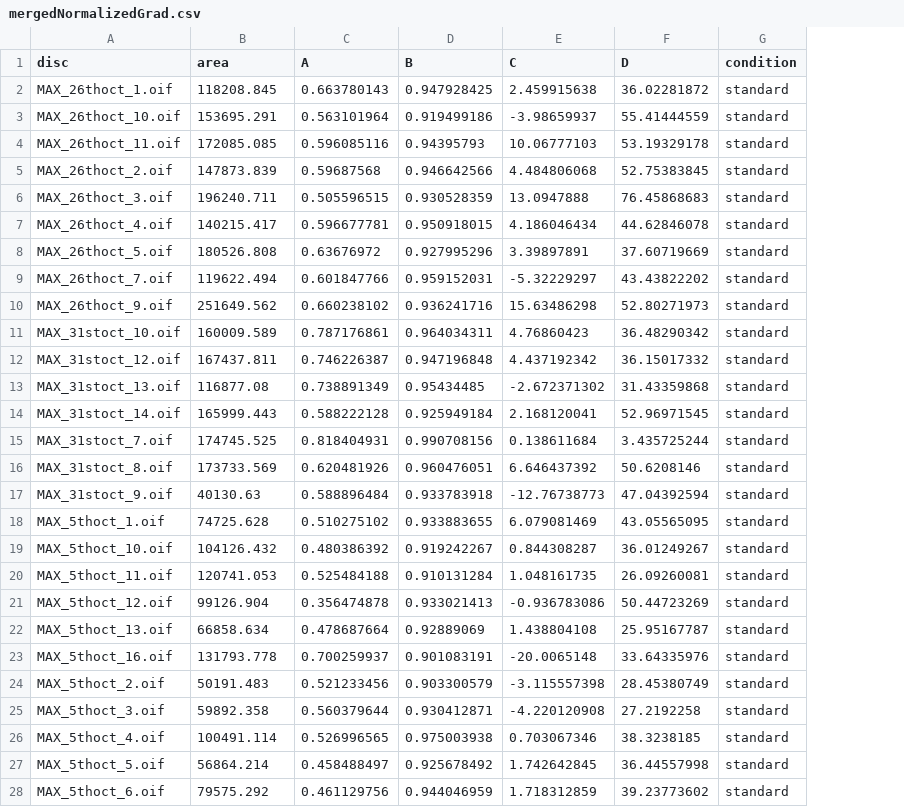
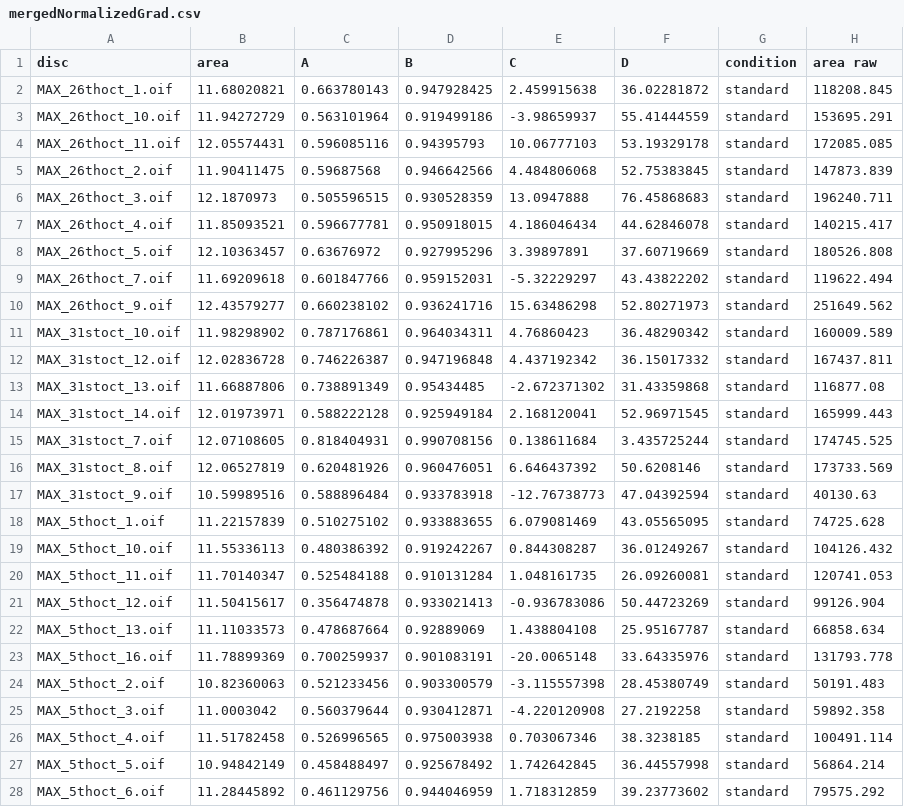
Before and after one commit to LizAgolli/Patterns-in-Pattering-Vestigial-Morphogen-Gradients, a CSV file: public/data/mergedNormalizedGrad.csv, drawn as a sheet; only a part is shown; the diff covers the shown part only; the diff names each change by its address in the sheet, - before the commit and + after, or states it on an @@ line.

Commit message:
Transformed area CSV to have log area and coord txts

```diff
--- a/public/data/mergedNormalizedGrad.csv
+++ b/public/data/mergedNormalizedGrad.csv
+column H (area raw), rows 2-28: 118208.845 | 153695.291 | 172085.085 | 147873.839 | 196240.711 | 140215.417 | 180526.808 | 119622.494 | 251649.562 | 160009.589 | 167437.811 | 116877.08 | 165999.443 | 174745.525 | 173733.569 | 40130.63 | 74725.628 | 104126.432 | 120741.053 | 99126.904 | 66858.634 | 131793.778 | 50191.483 | 59892.358 | 100491.114 | 56864.214 | 79575.292
-B2 (area): 118208.845
+B2 (area): 11.68020821
-B3 (area): 153695.291
+B3 (area): 11.94272729
-B4 (area): 172085.085
+B4 (area): 12.05574431
-B5 (area): 147873.839
+B5 (area): 11.90411475
-B6 (area): 196240.711
+B6 (area): 12.1870973
-B7 (area): 140215.417
+B7 (area): 11.85093521
-B8 (area): 180526.808
+B8 (area): 12.10363457
-B9 (area): 119622.494
+B9 (area): 11.69209618
-B10 (area): 251649.562
+B10 (area): 12.43579277
-B11 (area): 160009.589
+B11 (area): 11.98298902
-B12 (area): 167437.811
+B12 (area): 12.02836728
-B13 (area): 116877.08
+B13 (area): 11.66887806
-B14 (area): 165999.443
+B14 (area): 12.01973971
-B15 (area): 174745.525
+B15 (area): 12.07108605
-B16 (area): 173733.569
+B16 (area): 12.06527819
-B17 (area): 40130.63
+B17 (area): 10.59989516
-B18 (area): 74725.628
+B18 (area): 11.22157839
-B19 (area): 104126.432
+B19 (area): 11.55336113
-B20 (area): 120741.053
+B20 (area): 11.70140347
-B21 (area): 99126.904
+B21 (area): 11.50415617
-B22 (area): 66858.634
+B22 (area): 11.11033573
-B23 (area): 131793.778
+B23 (area): 11.78899369
-B24 (area): 50191.483
+B24 (area): 10.82360063
-B25 (area): 59892.358
+B25 (area): 11.0003042
-B26 (area): 100491.114
+B26 (area): 11.51782458
-B27 (area): 56864.214
+B27 (area): 10.94842149
-B28 (area): 79575.292
+B28 (area): 11.28445892
```
Also changed, not shown: 99 edited cells elsewhere in this file, 7 other files.
